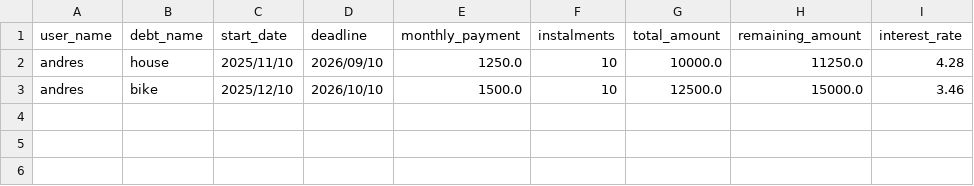
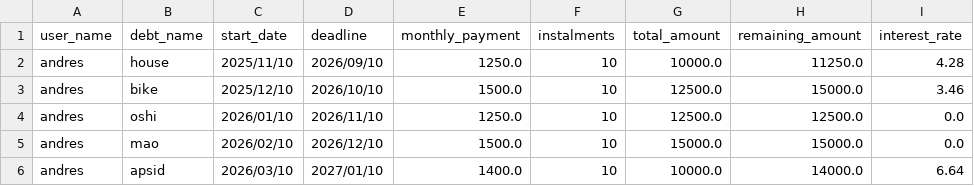
Before and after one commit to Andres-pixel35/Python-Exercises, a CSV file: DebtTracker/data/debts_history.csv, drawn as a sheet; the diff names each change by its address in the sheet, - before the commit and + after, or states it on an @@ line.

```diff
--- a/DebtTracker/data/debts_history.csv
+++ b/DebtTracker/data/debts_history.csv
+row 4: andres | oshi | 2026/01/10 | 2026/11/10 | 1250.0 | 10 | 12500.0 | 12500.0 | 0.0
+row 5: andres | mao | 2026/02/10 | 2026/12/10 | 1500.0 | 10 | 15000.0 | 15000.0 | 0.0
+row 6: andres | apsid | 2026/03/10 | 2027/01/10 | 1400.0 | 10 | 10000.0 | 14000.0 | 6.64
```
Also changed, not shown: 6 other files.
